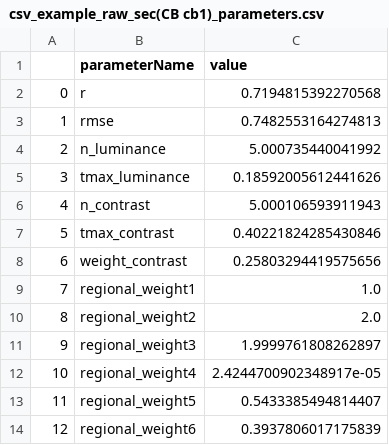
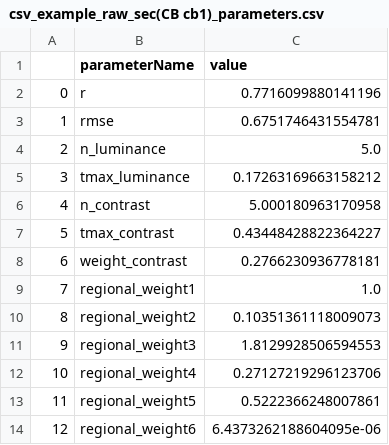
Before and after one commit to caiyuqing/Open-DPSM, a CSV file: Example/csv_results/csv_example_raw_sec(CB cb1)_parameters.csv, drawn as a sheet.

```diff
--- a/Example/csv_results/csv_example_raw_sec(CB cb1)_parameters.csv
+++ b/Example/csv_results/csv_example_raw_sec(CB cb1)_parameters.csv
@@ -1,14 +1,14 @@
 ,parameterName,value
-0,r,0.7194815392270568
-1,rmse,0.7482553164274813
-2,n_luminance,5.000735440041992
-3,tmax_luminance,0.18592005612441626
-4,n_contrast,5.000106593911943
-5,tmax_contrast,0.40221824285430846
-6,weight_contrast,0.25803294419575656
+0,r,0.7716099880141196
+1,rmse,0.6751746431554781
+2,n_luminance,5.0
+3,tmax_luminance,0.17263169663158212
+4,n_contrast,5.000180963170958
+5,tmax_contrast,0.43448428822364227
+6,weight_contrast,0.2766230936778181
 7,regional_weight1,1.0
-8,regional_weight2,2.0
-9,regional_weight3,1.9999761808262897
-10,regional_weight4,2.4244700902348917e-05
-11,regional_weight5,0.5433385494814407
-12,regional_weight6,0.3937806017175839
+8,regional_weight2,0.10351361118009073
+9,regional_weight3,1.8129928506594553
+10,regional_weight4,0.27127219296123706
+11,regional_weight5,0.5222366248007861
+12,regional_weight6,6.4373262188604095e-06
```
Also changed, not shown: 24 other files.
